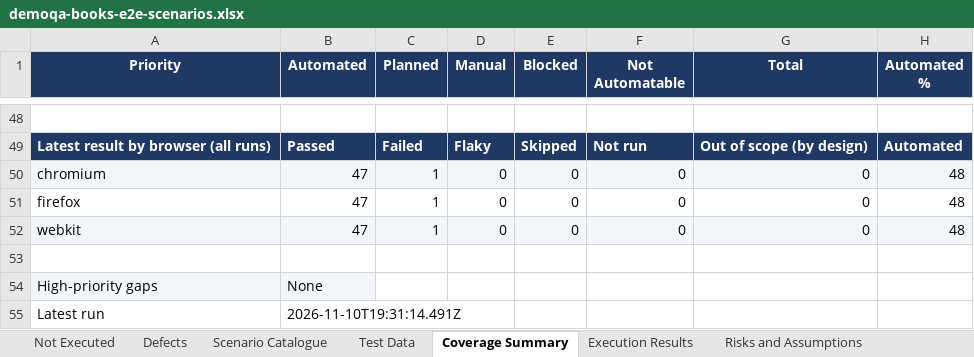
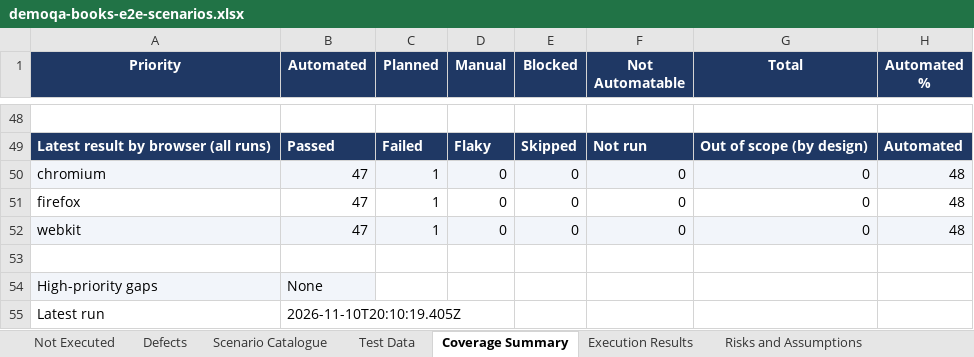
Before and after one commit to pamela-pursuit/URL-driven-Playwright-E2E-automation, an Excel workbook: test-plans/demoqa-books/demoqa-books-e2e-scenarios.xlsx, sheet Coverage Summary, drawn as a sheet; only a part is shown, gaps mark what is left out; values as stored, in another font and other column widths than the file's, no borders; the diff names each change by its address in the sheet, - before the commit and + after, or states it on an @@ line.

```diff
--- a/test-plans/demoqa-books/demoqa-books-e2e-scenarios.xlsx (sheet Coverage Summary)
+++ b/test-plans/demoqa-books/demoqa-books-e2e-scenarios.xlsx (sheet Coverage Summary)
-B55 (Automated): 2026-11-10T19:31:14.491Z
+B55 (Automated): 2026-11-10T20:10:19.405Z
```
Also changed, not shown: sheet Execution Results, sheet Scenario Catalogue, sheet Risks and Assumptions, sheet Not Executed, 9 other files.
